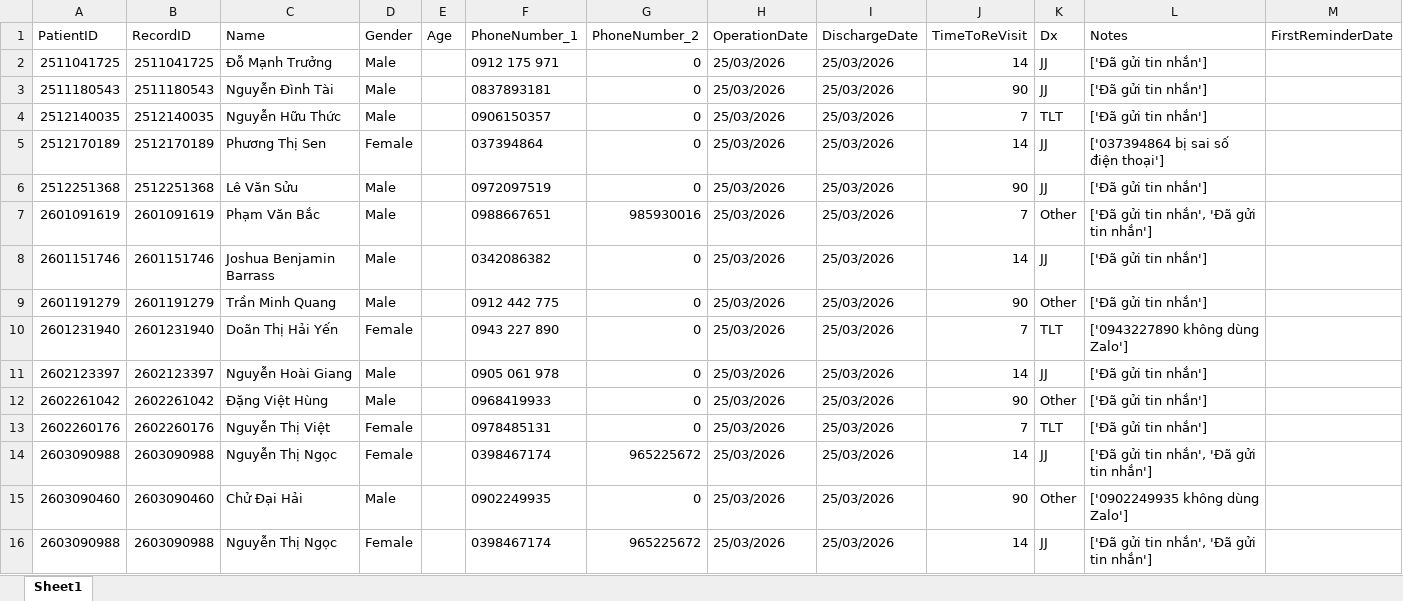
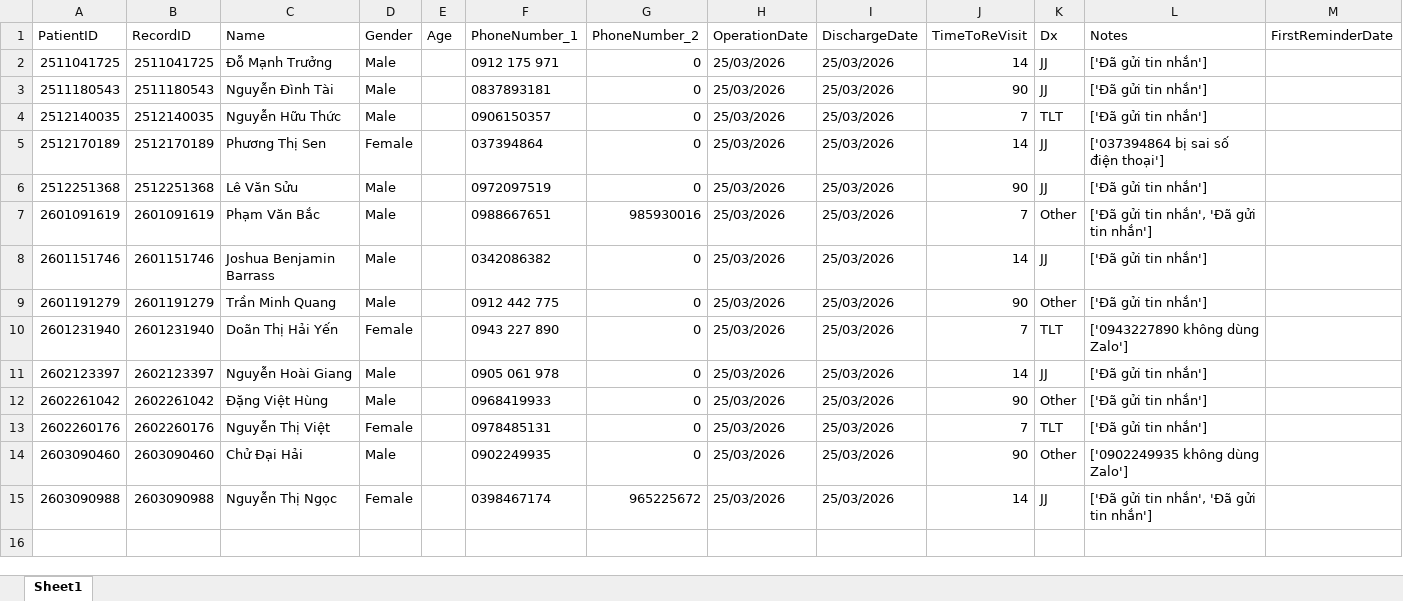
Before and after one commit to binhyc11/autoZalo, an Excel workbook: reminder_messages.xlsx, sheet Sheet1, drawn as a sheet; only a part is shown; values as stored, in another font and other column widths than the file's, no borders; rows hold the shown columns only; the diff names each change by its address in the sheet, - before the commit and + after, or states it on an @@ line.

```diff
--- a/reminder_messages.xlsx (sheet Sheet1)
+++ b/reminder_messages.xlsx (sheet Sheet1)
-row 14: 2603090988 | 2603090988 | Nguyễn Thị Ngọc | Female |  | 0398467174 | 965225672 | 25/03/2026 | 25/03/2026 | 14 | JJ | ['Đã gửi tin nhắn', 'Đã gửi tin nhắn']
```
Also changed, not shown: JJsonde_reminder.xlsx, 2 other files.
